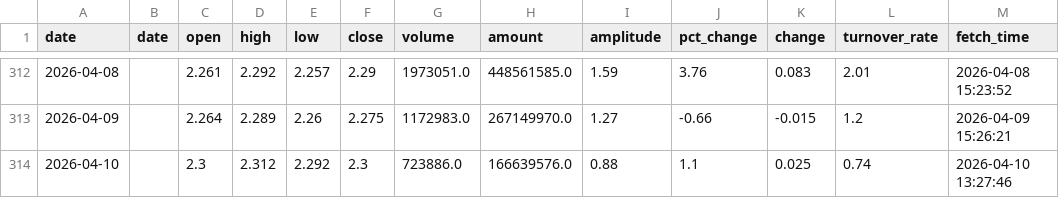
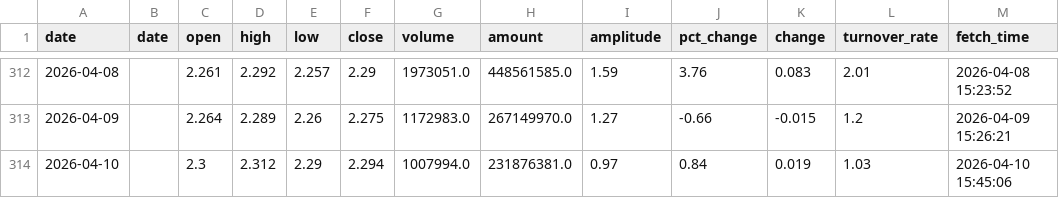
Before and after one commit to kken61291-eng/Fund-AI-Advisor, a CSV file: data_cache/513500.csv, drawn as a sheet; only a part is shown, gaps mark what is left out.

```diff
--- a/data_cache/513500.csv
+++ b/data_cache/513500.csv
@@ -313,2 +313,2 @@ date,date,open,high,low,close,volume,amount,amplitude,pct_change,change,turnover
 2026-04-09,,2.264,2.289,2.26,2.275,1172983.0,267149970.0,1.27,-0.66,-0.015,1.2,2026-04-09 15:26:21
-2026-04-10,,2.3,2.312,2.292,2.3,723886.0,166639576.0,0.88,1.1,0.025,0.74,2026-04-10 13:27:46
+2026-04-10,,2.3,2.312,2.29,2.294,1007994.0,231876381.0,0.97,0.84,0.019,1.03,2026-04-10 15:45:06
```
Also changed, not shown: data_cache/159713.csv, data_cache/159732.csv, 47 other files.
